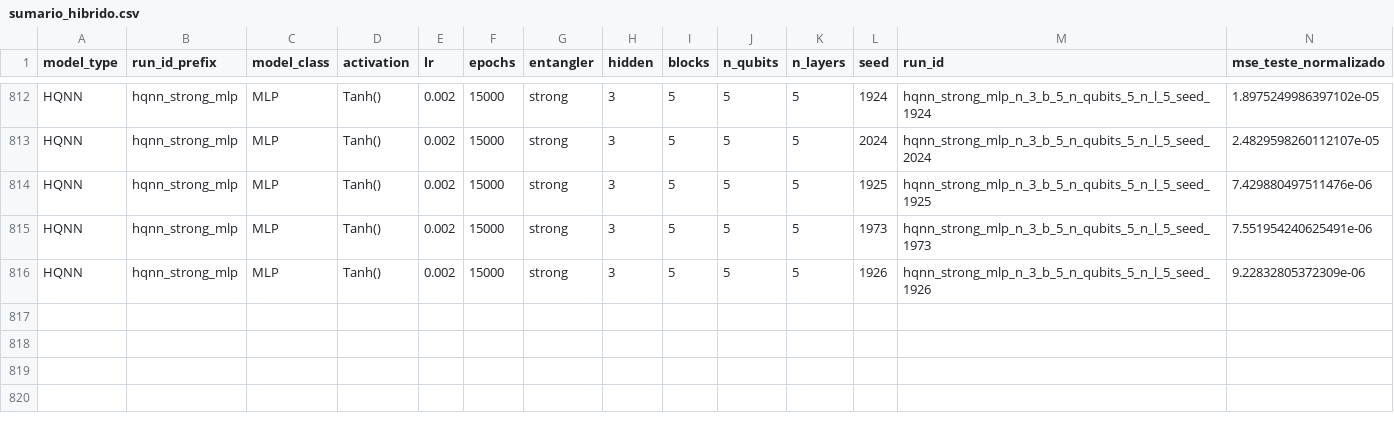
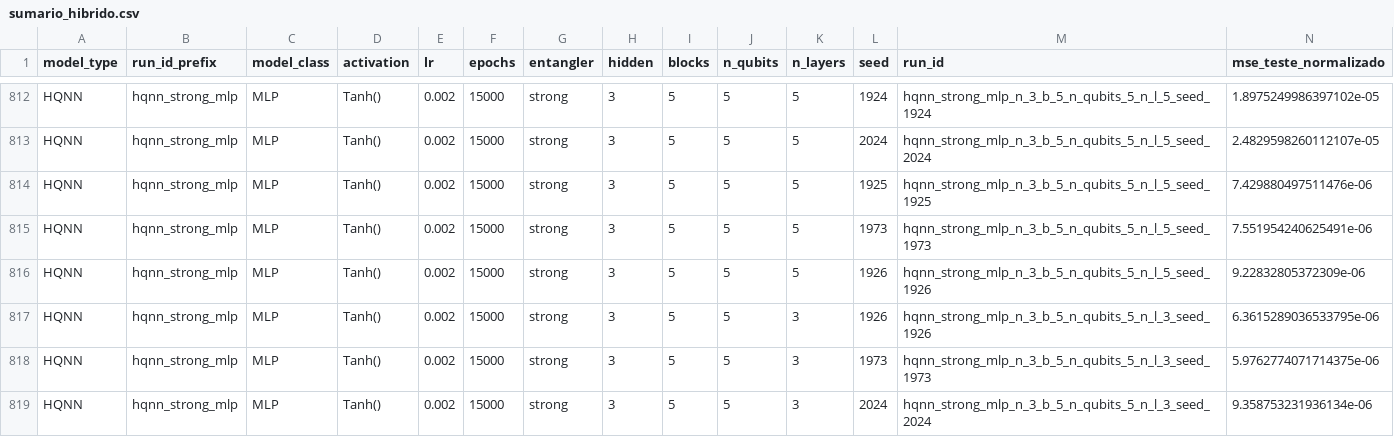
Before and after one commit to cammaral/pinn, a CSV file: experimentos_pinn/sumario_hibrido.csv, drawn as a sheet; only a part is shown, gaps mark what is left out; rows hold the shown columns only; the diff names each change by its address in the sheet, - before the commit and + after, or states it on an @@ line.

```diff
--- a/experimentos_pinn/sumario_hibrido.csv
+++ b/experimentos_pinn/sumario_hibrido.csv
+row 817: HQNN | hqnn_strong_mlp | MLP | Tanh() | 0.002 | 15000 | strong | 3 | 5 | 5 | 3 | 1926 | hqnn_strong_mlp_n_3_b_5_n_qubits_5_n_l_3_seed_1926 | 6.3615289036533795e-06
+row 818: HQNN | hqnn_strong_mlp | MLP | Tanh() | 0.002 | 15000 | strong | 3 | 5 | 5 | 3 | 1973 | hqnn_strong_mlp_n_3_b_5_n_qubits_5_n_l_3_seed_1973 | 5.9762774071714375e-06
+row 819: HQNN | hqnn_strong_mlp | MLP | Tanh() | 0.002 | 15000 | strong | 3 | 5 | 5 | 3 | 2024 | hqnn_strong_mlp_n_3_b_5_n_qubits_5_n_l_3_seed_2024 | 9.358753231936134e-06
```
Also changed, not shown: 6 other files.
